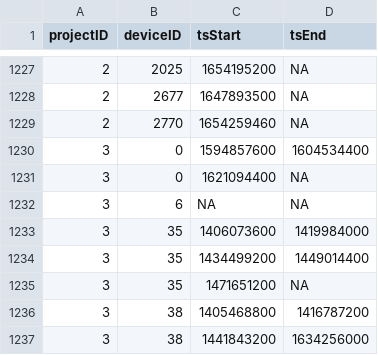
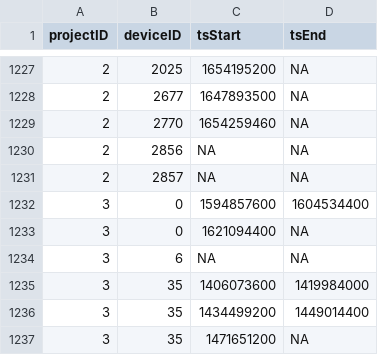
Before and after one commit to MotusWTS/motus-metadata-history, a CSV file: receiver_deployments.csv, drawn as a sheet; only a part is shown, gaps mark what is left out; the shorter side is filled out with more unchanged rows.

Commit message:
revised upstream

```diff
--- a/receiver_deployments.csv
+++ b/receiver_deployments.csv
@@ -1229,2 +1229,4 @@
 2,2770,1654259460,NA
+2,2856,NA,NA
+2,2857,NA,NA
 3,0,1594857600,1604534400
```
